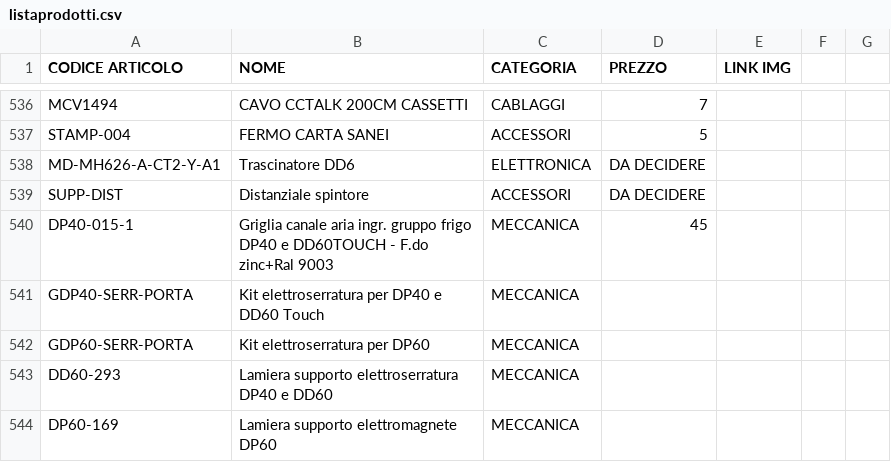
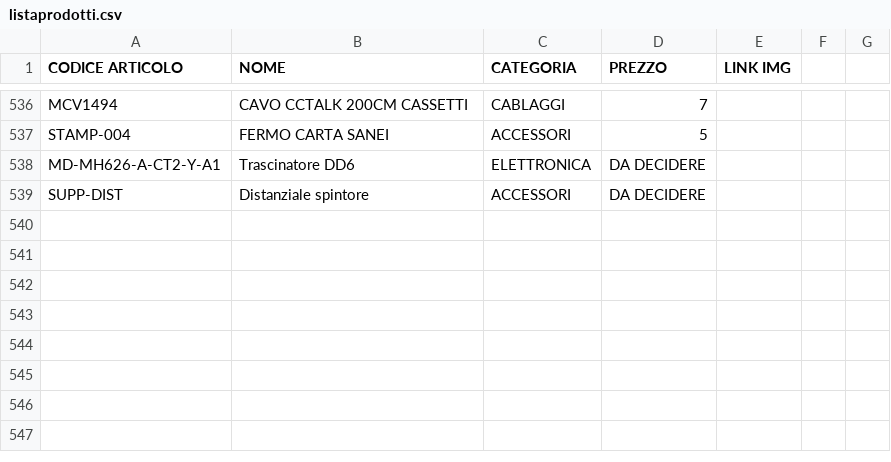
Before and after one commit to MicorhardAss/mhricambi, a CSV file: listaprodotti.csv, drawn as a sheet; only a part is shown, gaps mark what is left out.

Commit message:
Update listaprodotti.csv

```diff
--- a/listaprodotti.csv
+++ b/listaprodotti.csv
@@ -539,6 +539 @@ MD-MH626-A-CT2-Y-A1, Trascinatore DD6, ELETTRONICA, DA DECIDERE,
 SUPP-DIST, Distanziale spintore, ACCESSORI, DA DECIDERE,
-DP40-015-1,Griglia canale aria ingr. gruppo frigo DP40 e DD60TOUCH - F.do zinc+Ral 9003, MECCANICA, 45,
-GDP40-SERR-PORTA, Kit elettroserratura per DP40 e DD60 Touch, MECCANICA,
-GDP60-SERR-PORTA, Kit elettroserratura per DP60, MECCANICA,
-DD60-293, Lamiera supporto elettroserratura DP40 e DD60, MECCANICA,
-DP60-169, Lamiera supporto elettromagnete DP60, MECCANICA,
```
